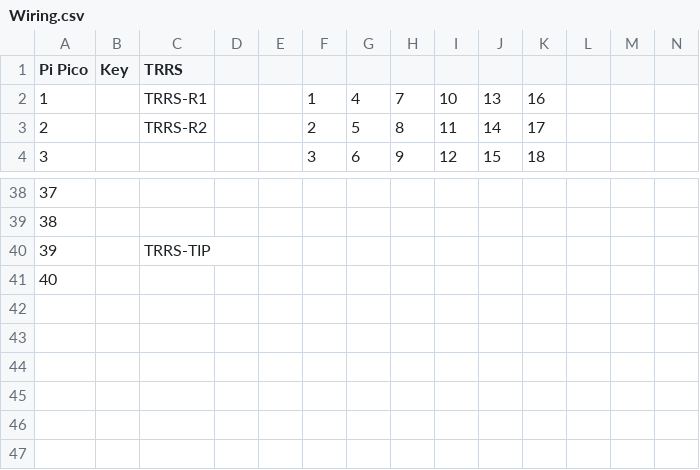
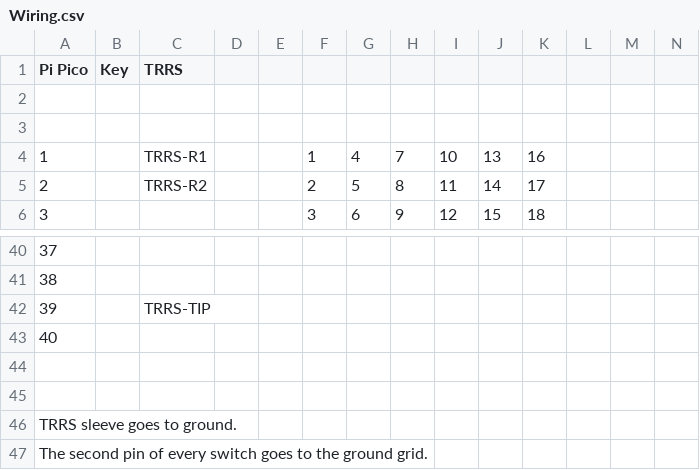
Before and after one commit to Sam-Doyon/Keyboard, a CSV file: Wiring/Wiring.csv, drawn as a sheet; only a part is shown, gaps mark what is left out; rows hold the shown columns only; the diff names each change by its address in the sheet, - before the commit and + after, or states it on an @@ line.

Commit message:
fixed wiring

```diff
--- a/Wiring/Wiring.csv
+++ b/Wiring/Wiring.csv
+row 2: (empty)
+row 3: (empty)
+row 44: (empty)
+row 45: (empty)
+row 46: TRRS sleeve goes to ground.
+row 47: The second pin of every switch goes to the ground grid.
```
